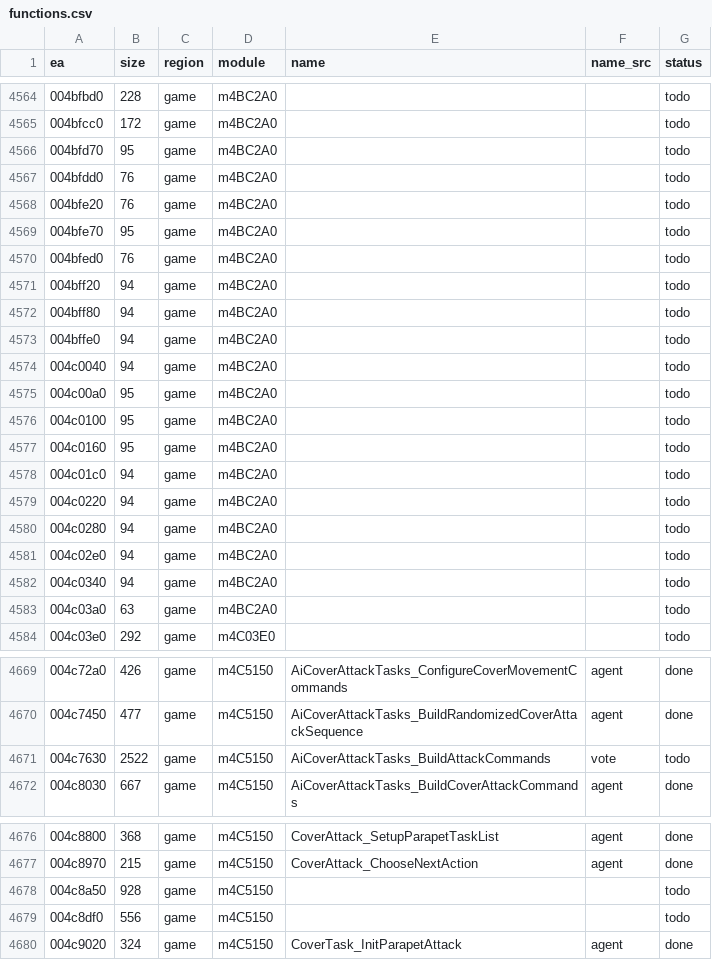
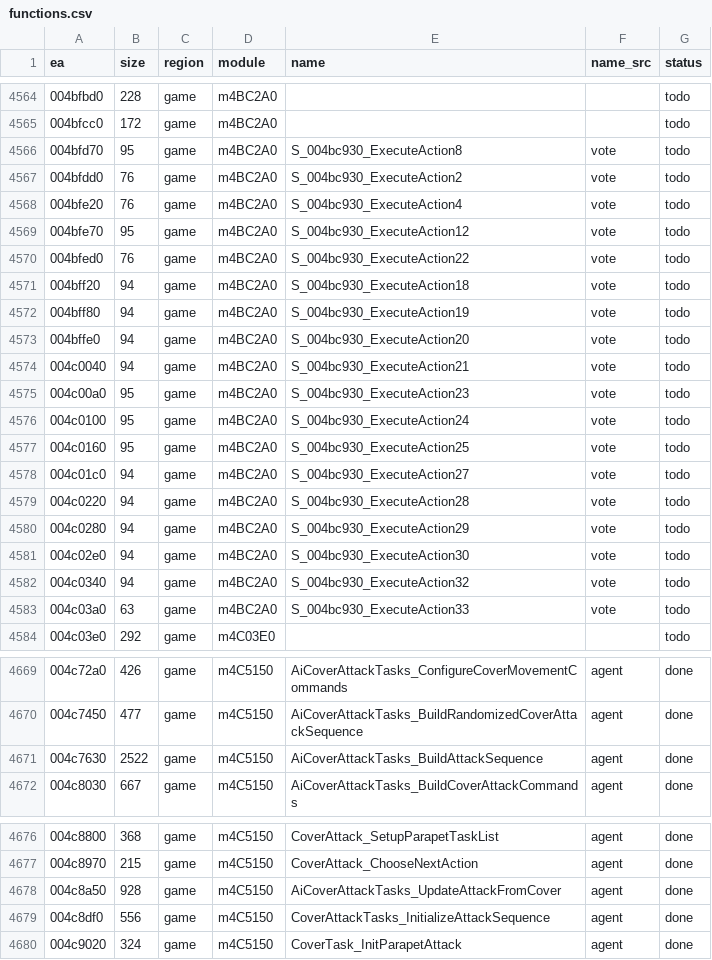
Before and after one commit to eonflux7/csf-re, a CSV file: db/functions.csv, drawn as a sheet; only a part is shown, gaps mark what is left out; the diff covers the shown part only.

```diff
--- a/db/functions.csv
+++ b/db/functions.csv
@@ -4565,20 +4565,20 @@ ea,size,region,module,name,name_src,status
 004bfcc0,172,game,m4BC2A0,,,todo
-004bfd70,95,game,m4BC2A0,,,todo
-004bfdd0,76,game,m4BC2A0,,,todo
-004bfe20,76,game,m4BC2A0,,,todo
-004bfe70,95,game,m4BC2A0,,,todo
-004bfed0,76,game,m4BC2A0,,,todo
-004bff20,94,game,m4BC2A0,,,todo
-004bff80,94,game,m4BC2A0,,,todo
-004bffe0,94,game,m4BC2A0,,,todo
-004c0040,94,game,m4BC2A0,,,todo
-004c00a0,95,game,m4BC2A0,,,todo
-004c0100,95,game,m4BC2A0,,,todo
-004c0160,95,game,m4BC2A0,,,todo
-004c01c0,94,game,m4BC2A0,,,todo
-004c0220,94,game,m4BC2A0,,,todo
-004c0280,94,game,m4BC2A0,,,todo
-004c02e0,94,game,m4BC2A0,,,todo
-004c0340,94,game,m4BC2A0,,,todo
-004c03a0,63,game,m4BC2A0,,,todo
+004bfd70,95,game,m4BC2A0,S_004bc930_ExecuteAction8,vote,todo
+004bfdd0,76,game,m4BC2A0,S_004bc930_ExecuteAction2,vote,todo
+004bfe20,76,game,m4BC2A0,S_004bc930_ExecuteAction4,vote,todo
+004bfe70,95,game,m4BC2A0,S_004bc930_ExecuteAction12,vote,todo
+004bfed0,76,game,m4BC2A0,S_004bc930_ExecuteAction22,vote,todo
+004bff20,94,game,m4BC2A0,S_004bc930_ExecuteAction18,vote,todo
+004bff80,94,game,m4BC2A0,S_004bc930_ExecuteAction19,vote,todo
+004bffe0,94,game,m4BC2A0,S_004bc930_ExecuteAction20,vote,todo
+004c0040,94,game,m4BC2A0,S_004bc930_ExecuteAction21,vote,todo
+004c00a0,95,game,m4BC2A0,S_004bc930_ExecuteAction23,vote,todo
+004c0100,95,game,m4BC2A0,S_004bc930_ExecuteAction24,vote,todo
+004c0160,95,game,m4BC2A0,S_004bc930_ExecuteAction25,vote,todo
+004c01c0,94,game,m4BC2A0,S_004bc930_ExecuteAction27,vote,todo
+004c0220,94,game,m4BC2A0,S_004bc930_ExecuteAction28,vote,todo
+004c0280,94,game,m4BC2A0,S_004bc930_ExecuteAction29,vote,todo
+004c02e0,94,game,m4BC2A0,S_004bc930_ExecuteAction30,vote,todo
+004c0340,94,game,m4BC2A0,S_004bc930_ExecuteAction32,vote,todo
+004c03a0,63,game,m4BC2A0,S_004bc930_ExecuteAction33,vote,todo
 004c03e0,292,game,m4C03E0,,,todo
@@ -4670,3 +4670,3 @@ ea,size,region,module,name,name_src,status
 004c7450,477,game,m4C5150,AiCoverAttackTasks_BuildRandomizedCoverAttackSequence,agent,done
-004c7630,2522,game,m4C5150,AiCoverAttackTasks_BuildAttackCommands,vote,todo
+004c7630,2522,game,m4C5150,AiCoverAttackTasks_BuildAttackSequence,agent,done
 004c8030,667,game,m4C5150,AiCoverAttackTasks_BuildCoverAttackCommands,agent,done
@@ -4677,4 +4677,4 @@ ea,size,region,module,name,name_src,status
 004c8970,215,game,m4C5150,CoverAttack_ChooseNextAction,agent,done
-004c8a50,928,game,m4C5150,,,todo
-004c8df0,556,game,m4C5150,,,todo
+004c8a50,928,game,m4C5150,AiCoverAttackTasks_UpdateAttackFromCover,agent,done
+004c8df0,556,game,m4C5150,CoverAttackTasks_InitializeAttackSequence,agent,done
 004c9020,324,game,m4C5150,CoverTask_InitParapetAttack,agent,done
```
Also changed, not shown: 120 edited cells elsewhere in this file, 29 other files.
